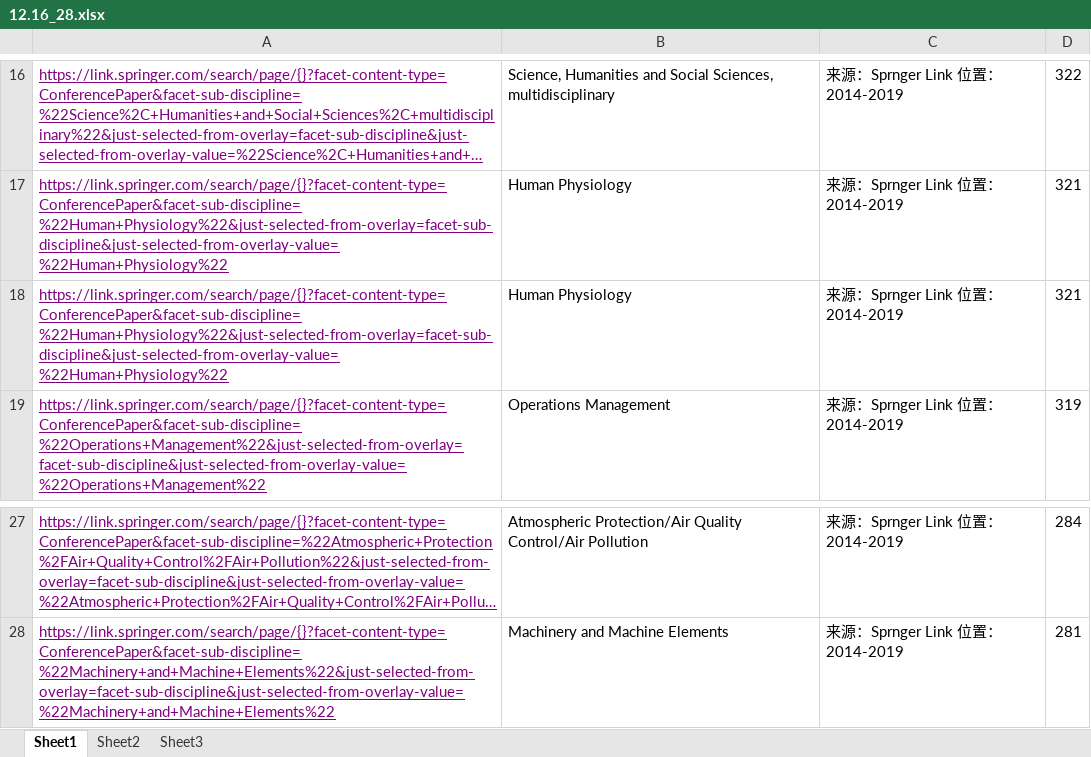
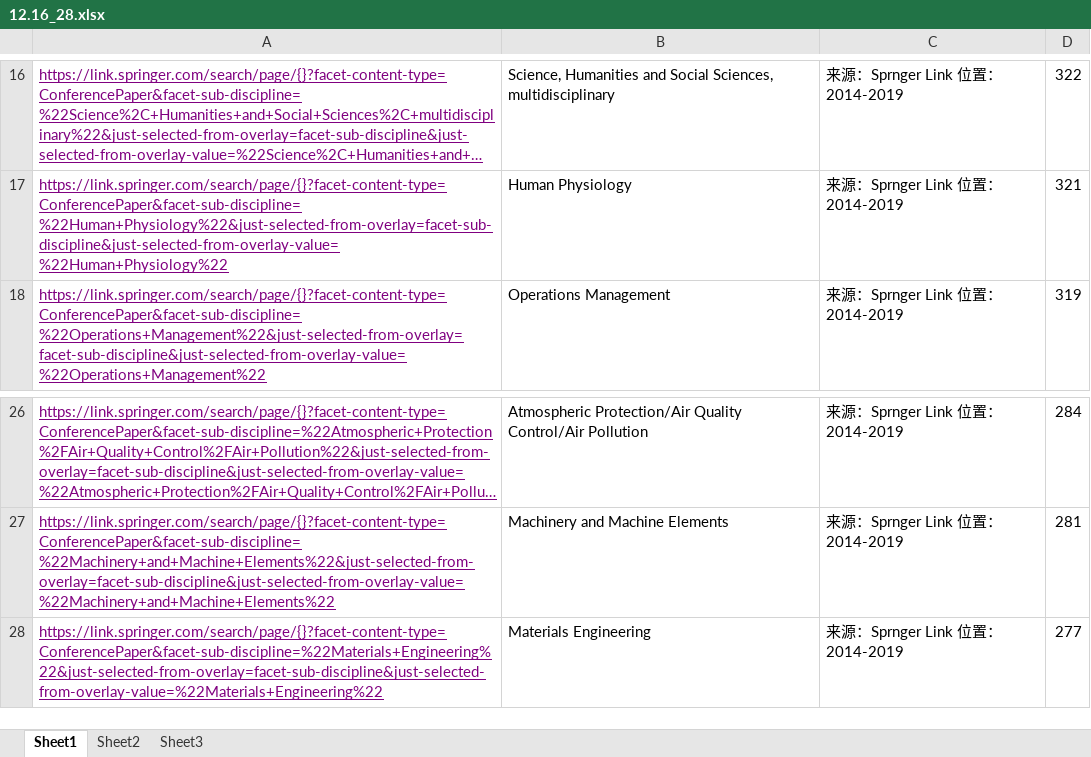
Before and after one commit to gasbarroni8/springer_scrapy, an Excel workbook: 12.16_28.xlsx, sheet Sheet1, drawn as a sheet; only a part is shown, gaps mark what is left out; long unchanged cells end in …; values as stored, in another font and other column widths than the file's, no borders; conditional formats not drawn; removed rows and columns are numbered as before the commit, all else as after; the diff names each change by its address in the sheet, - before the commit and + after, or states it on an @@ line.

Commit message:
12.16

```diff
--- a/12.16_28.xlsx (sheet Sheet1)
+++ b/12.16_28.xlsx (sheet Sheet1)
-row 18: https://link.springer.com/search/page/{}?facet-content-type=ConferencePaper&facet-sub-discipline=%22Human+Physiology%22&just-selected-from-overlay=facet-sub-discipline&just-selected-from-overlay-value=%22Human+Physiology%22 | Human Physiology | 来源：Sprnger Link 位置：2014-2019 | 321
+row 28: https://link.springer.com/search/page/{}?facet-content-type=ConferencePaper&facet-sub-discipline=%22Materials+Engineering%22&just-selected-from-overlay=facet-sub-discipline&just-selected-from-overlay-value=%22Materials+Engineering%22 | Materials Engineering | 来源：Sprnger Link 位置：2014-2019 | 277
```
